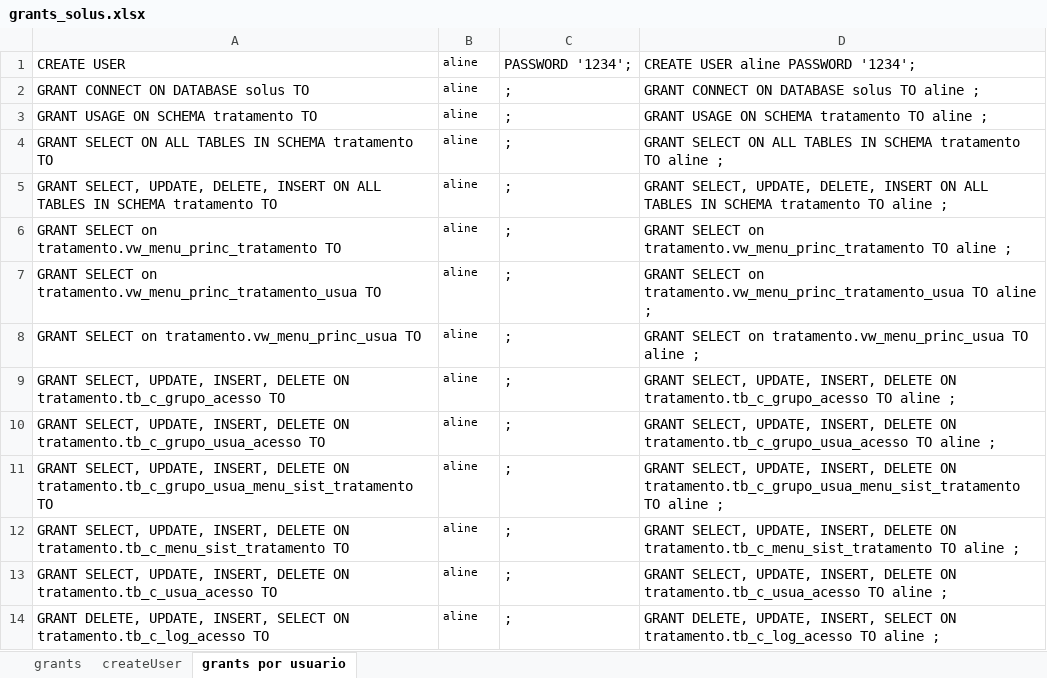
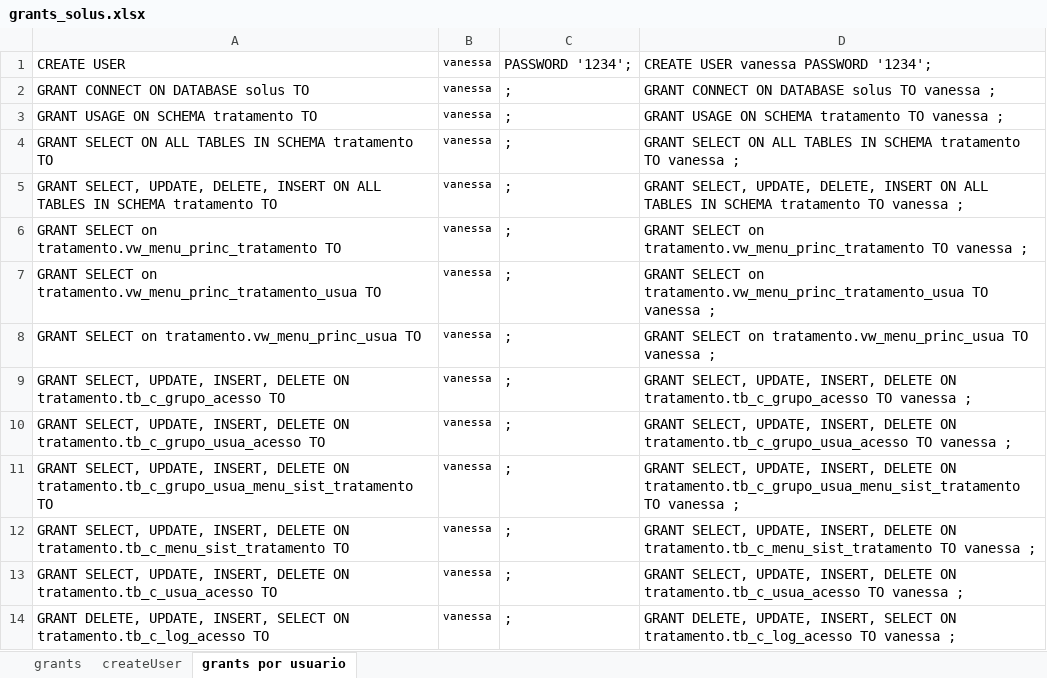
Before and after one commit to evaldo/solusremoto, an Excel workbook: script_base_dados/grants_solus.xlsx, sheet grants por usuario, drawn as a sheet; only a part is shown; values as stored, in another font and other column widths than the file's, no borders; the diff covers the shown part only; the diff names each change by its address in the sheet, - before the commit and + after, or states it on an @@ line.

Commit message:
Alterações para implatação do mapa de tratamento

```diff
--- a/script_base_dados/grants_solus.xlsx (sheet grants por usuario)
+++ b/script_base_dados/grants_solus.xlsx (sheet grants por usuario)
-B1:B14: aline
+B1:B14: vanessa
-D1: CREATE USER aline PASSWORD '1234';
+D1: CREATE USER vanessa PASSWORD '1234';
-D2: GRANT CONNECT ON DATABASE solus TO aline ;
+D2: GRANT CONNECT ON DATABASE solus TO vanessa ;
-D3: GRANT USAGE ON SCHEMA tratamento TO aline ;
+D3: GRANT USAGE ON SCHEMA tratamento TO vanessa ;
-D4: …tratamento TO aline ;
+D4: …tratamento TO vanessa ;
-D5: …tratamento TO aline ;
+D5: …tratamento TO vanessa ;
-D6: …tratamento.vw_menu_princ_tratamento TO aline ;
+D6: …tratamento.vw_menu_princ_tratamento TO vanessa ;
-D7: …tratamento.vw_menu_princ_tratamento_usua TO aline ;
+D7: …tratamento.vw_menu_princ_tratamento_usua TO vanessa ;
-D8: …tratamento.vw_menu_princ_usua TO aline ;
+D8: …tratamento.vw_menu_princ_usua TO vanessa ;
-D9: …tratamento.tb_c_grupo_acesso TO aline ;
+D9: …tratamento.tb_c_grupo_acesso TO vanessa ;
-D10: …tratamento.tb_c_grupo_usua_acesso TO aline ;
+D10: …tratamento.tb_c_grupo_usua_acesso TO vanessa ;
-D11: …tratamento.tb_c_grupo_usua_menu_sist_tratamento TO aline ;
+D11: …tratamento.tb_c_grupo_usua_menu_sist_tratamento TO vanessa ;
-D12: …tratamento.tb_c_menu_sist_tratamento TO aline ;
+D12: …tratamento.tb_c_menu_sist_tratamento TO vanessa ;
-D13: …tratamento.tb_c_usua_acesso TO aline ;
+D13: …tratamento.tb_c_usua_acesso TO vanessa ;
-D14: …tratamento.tb_c_log_acesso TO aline ;
+D14: …tratamento.tb_c_log_acesso TO vanessa ;
```
Also changed, not shown: 6 added rows and 58 edited cells elsewhere in this sheet, 4 other files.
